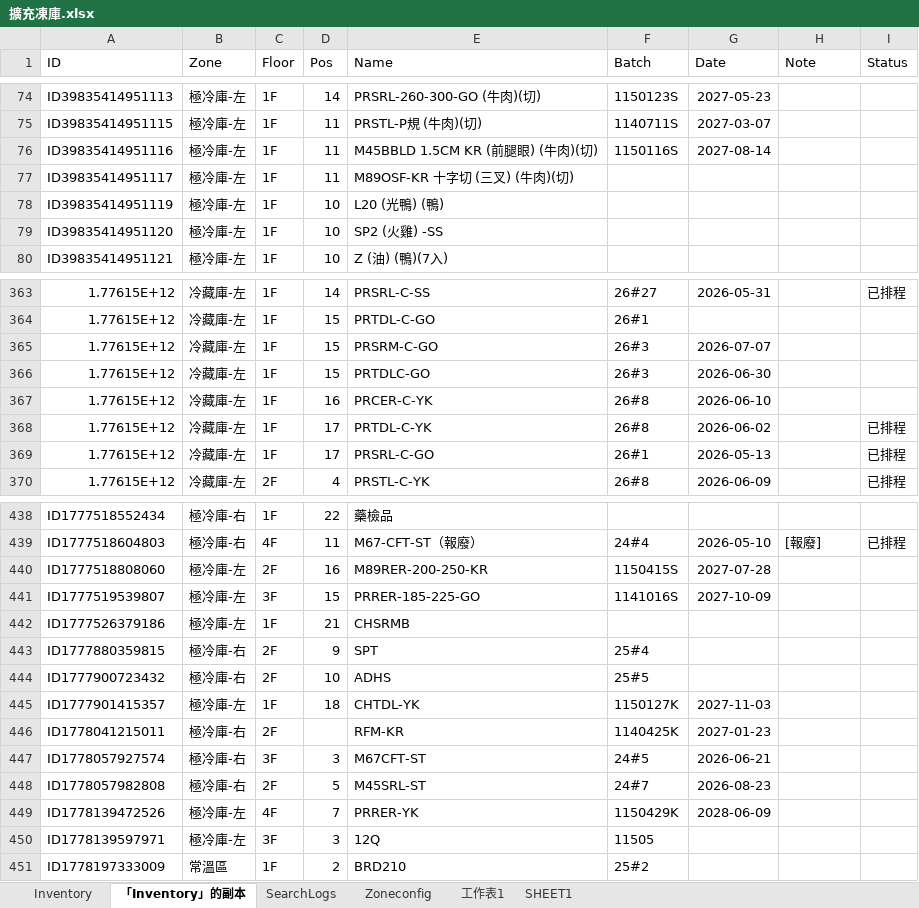
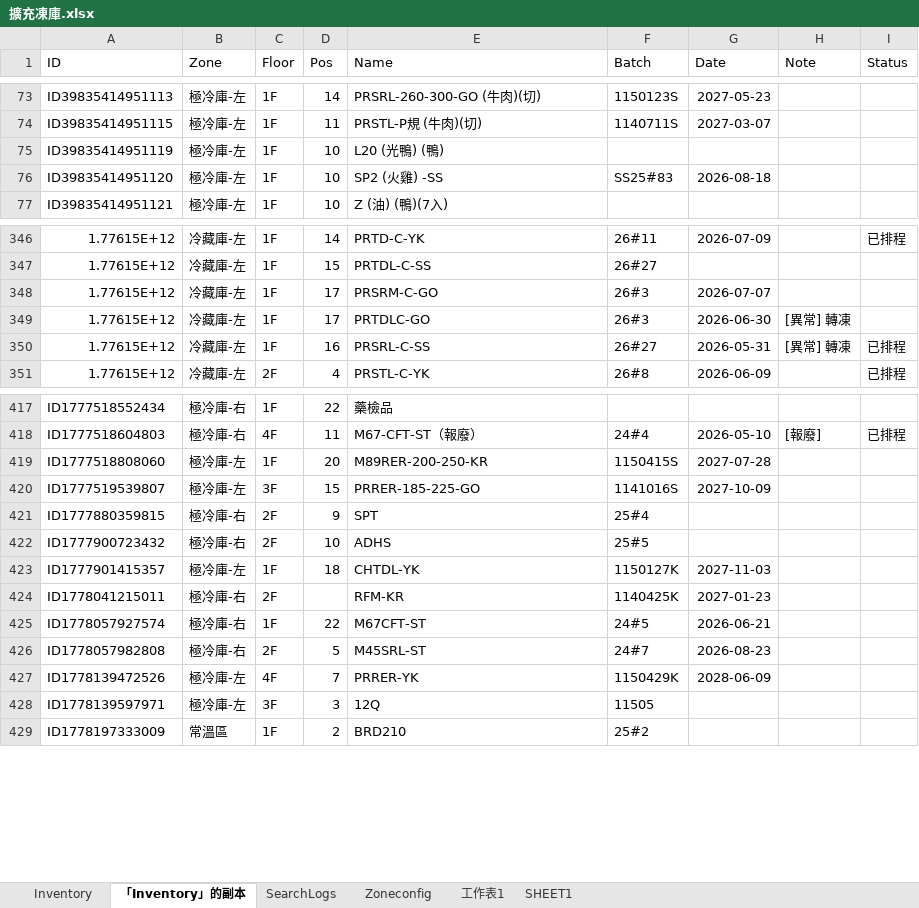
Before and after one commit to mingfonglpg-bit/-1-1, an Excel workbook: 擴充凍庫.xlsx, sheet 「Inventory」的副本, drawn as a sheet; only a part is shown, gaps mark what is left out; values as stored, in another font and other column widths than the file's, no borders; charts and pictures not drawn; removed rows and columns are numbered as before the commit, all else as after; the diff covers the shown part only; the diff names each change by its address in the sheet, - before the commit and + after, or states it on an @@ line.

Commit message:
Add files via upload

```diff
--- a/擴充凍庫.xlsx (sheet 「Inventory」的副本)
+++ b/擴充凍庫.xlsx (sheet 「Inventory」的副本)
-row 76: ID39835414951116 | 極冷庫-左 | 1F | 11 | M45BBLD 1.5CM KR (前腿眼) (牛肉)(切) | 1150116S | 2027-08-14
-row 77: ID39835414951117 | 極冷庫-左 | 1F | 11 | M89OSF-KR 十字切 (三叉) (牛肉)(切)
-F76 (Batch): (empty)
+F76 (Batch): SS25#83
-G76 (Date): (empty)
+G76 (Date): 2026-08-18
-E346 (Name): PRSRL-C-SS
+E346 (Name): PRTD-C-YK
-F346 (Batch): 26#27
+F346 (Batch): 26#11
-G346 (Date): 2026-05-31
+G346 (Date): 2026-07-09
-E347 (Name): PRTDL-C-GO
+E347 (Name): PRTDL-C-SS
-F347 (Batch): 26#1
+F347 (Batch): 26#27
-D348:D349 (Pos): 15
+D348:D349 (Pos): 17
-H349 (Note): (empty)
+H349 (Note): [異常] 轉凍
-row 367: 1.77615E+12 | 冷藏庫-左 | 1F | 16 | PRCER-C-YK | 26#8 | 2026-06-10
-row 368: 1.77615E+12 | 冷藏庫-左 | 1F | 17 | PRTDL-C-YK | 26#8 | 2026-06-02 |  | 已排程
-D350 (Pos): 17
+D350 (Pos): 16
-E350 (Name): PRSRL-C-GO
+E350 (Name): PRSRL-C-SS
-F350 (Batch): 26#1
+F350 (Batch): 26#27
-G350 (Date): 2026-05-13
+G350 (Date): 2026-05-31
-H350 (Note): (empty)
+H350 (Note): [異常] 轉凍
-C419 (Floor): 2F
+C419 (Floor): 1F
-D419 (Pos): 16
+D419 (Pos): 20
-row 442: ID1777526379186 | 極冷庫-左 | 1F | 21 | CHSRMB
-C425 (Floor): 3F
+C425 (Floor): 1F
-D425 (Pos): 3
+D425 (Pos): 22
```
Also changed, not shown: 59 added rows, 17 removed rows and 48 edited cells elsewhere in this sheet, sheet Inventory.
